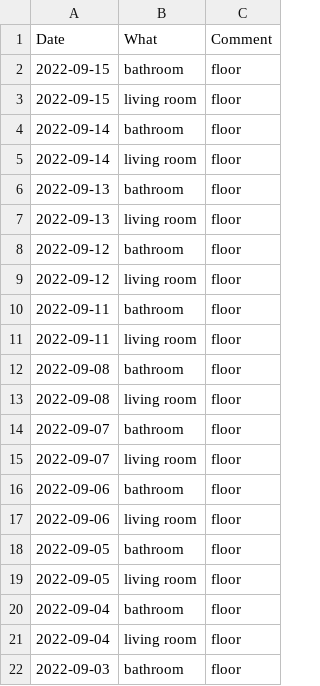
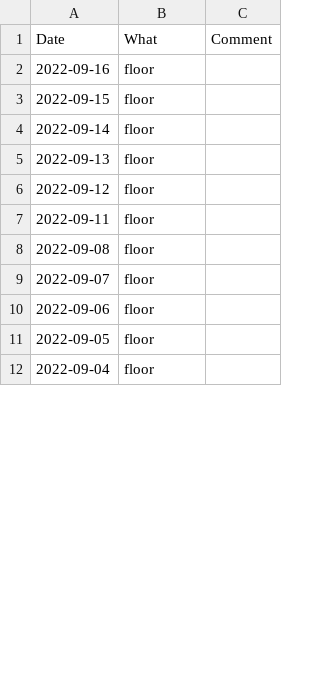
Before and after one commit to mkohlhaas/Cleaning-Protocol, a CSV file: cp.csv, drawn as a sheet; only a part is shown; the diff covers the shown part only.

Commit message:
quickie.

```diff
--- a/cp.csv
+++ b/cp.csv
@@ -1,22 +1,12 @@
 Date,What,Comment
-2022-09-15,bathroom,floor
-2022-09-15,living room,floor
-2022-09-14,bathroom,floor
-2022-09-14,living room,floor
-2022-09-13,bathroom,floor
-2022-09-13,living room,floor
-2022-09-12,bathroom,floor
-2022-09-12,living room,floor
-2022-09-11,bathroom,floor
-2022-09-11,living room,floor
-2022-09-08,bathroom,floor
-2022-09-08,living room,floor
-2022-09-07,bathroom,floor
-2022-09-07,living room,floor
-2022-09-06,bathroom,floor
-2022-09-06,living room,floor
-2022-09-05,bathroom,floor
-2022-09-05,living room,floor
-2022-09-04,bathroom,floor
-2022-09-04,living room,floor
-2022-09-03,bathroom,floor
+2022-09-16,floor,
+2022-09-15,floor,
+2022-09-14,floor,
+2022-09-13,floor,
+2022-09-12,floor,
+2022-09-11,floor,
+2022-09-08,floor,
+2022-09-07,floor,
+2022-09-06,floor,
+2022-09-05,floor,
+2022-09-04,floor,
```
Also changed, not shown: 5 removed rows and 26 edited cells elsewhere in this file.
